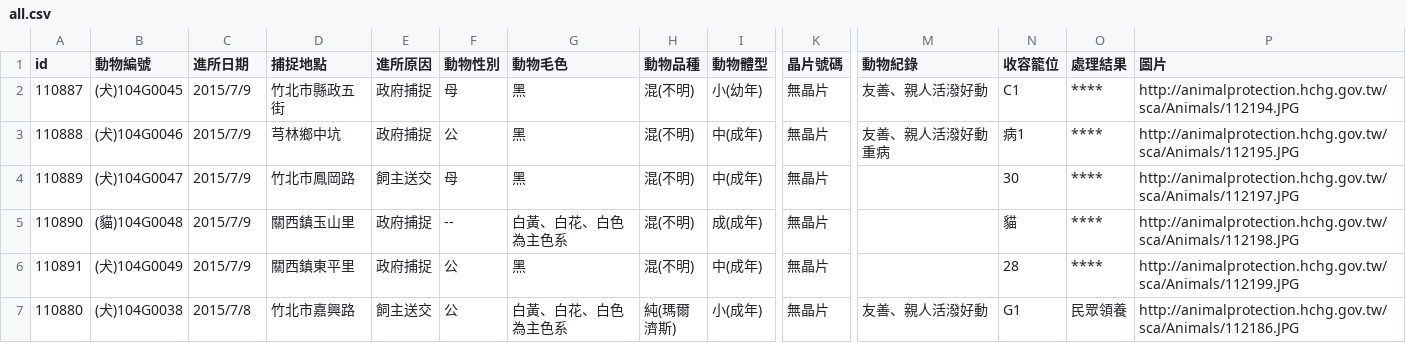
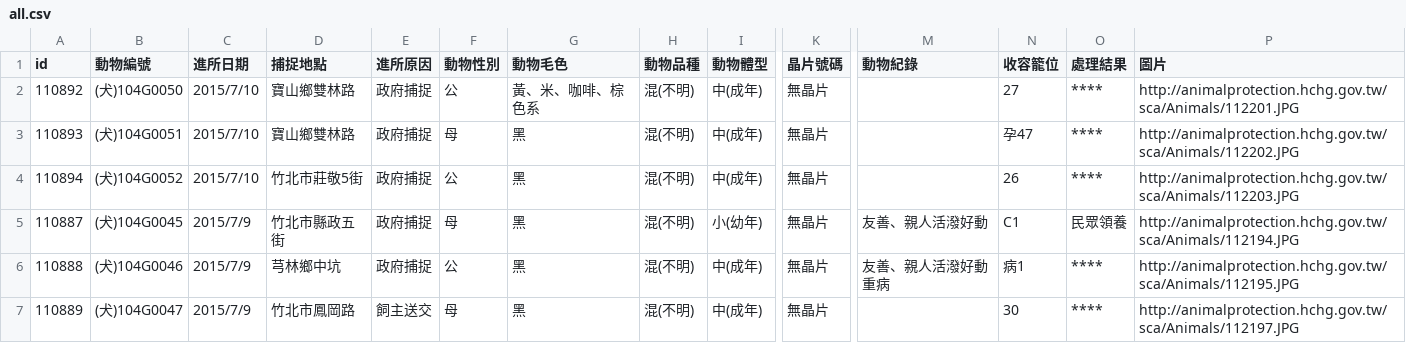
Before and after one commit to g0v/animal.coa, a CSV file: 新竹縣/all.csv, drawn as a sheet; only a part is shown, gaps mark what is left out; the shorter side is filled out with more unchanged rows; addresses are those after the commit; rows hold the shown columns only; the diff names each change by its address in the sheet, - before the commit and + after, or states it on an @@ line.

Commit message:
Update csv at 新竹縣, 臺北市

```diff
--- a/新竹縣/all.csv
+++ b/新竹縣/all.csv
+row 2: 110892 | (犬)104G0050 | 2015/7/10 | 寶山鄉雙林路 | 政府捕捉 | 公 | 黃、米、咖啡、棕色系 | 混(不明) | 中(成年) | 無晶片 |  | 27 | **** | http://animalprotection.hchg.gov.tw/sca/Animals/112201.JPG
+row 3: 110893 | (犬)104G0051 | 2015/7/10 | 寶山鄉雙林路 | 政府捕捉 | 母 | 黑 | 混(不明) | 中(成年) | 無晶片 |  | 孕47 | **** | http://animalprotection.hchg.gov.tw/sca/Animals/112202.JPG
+row 4: 110894 | (犬)104G0052 | 2015/7/10 | 竹北市莊敬5街 | 政府捕捉 | 公 | 黑 | 混(不明) | 中(成年) | 無晶片 |  | 26 | **** | http://animalprotection.hchg.gov.tw/sca/Animals/112203.JPG
-O5 (處理結果): ****
+O5 (處理結果): 民眾領養
```
